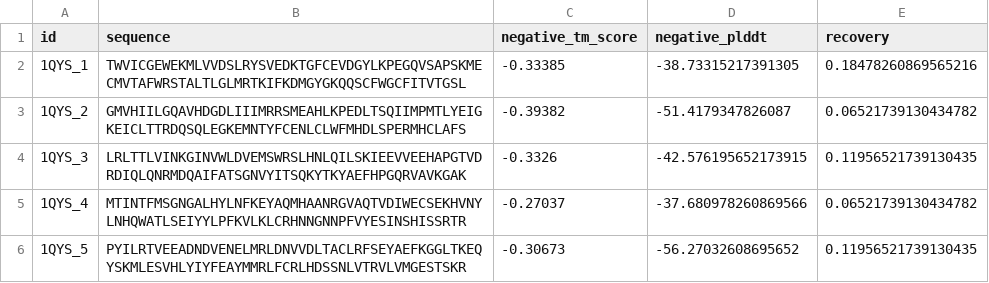
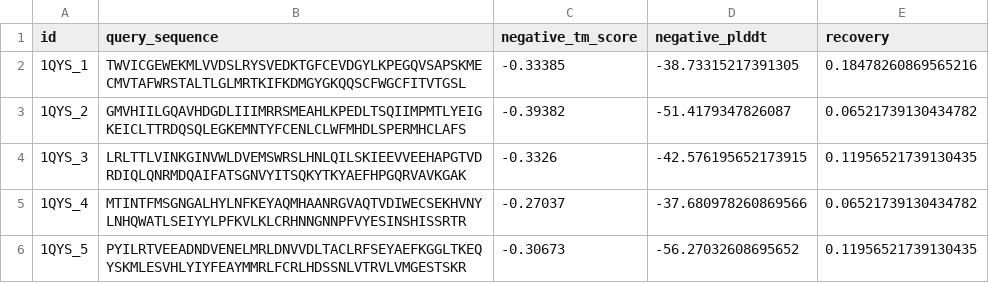
Before and after one commit to Aketami23/akiba_proteindesign, a CSV file: output_mpnn_20.csv, drawn as a sheet; only a part is shown.

```diff
--- a/output_mpnn_20.csv
+++ b/output_mpnn_20.csv
@@ -1,2 +1,2 @@
-id,sequence,negative_tm_score,negative_plddt,recovery
+id,query_sequence,negative_tm_score,negative_plddt,recovery
 1QYS_1,TWVICGEWEKMLVVDSLRYSVEDKTGFCEVDGYLKPEGQVSAPSKMECMVTAFWRSTALTLGLMRTKIFKDMGYGKQQSCFWGCFITVTGSL,-0.33385,-38.73315217391305,0.18478260869565216
```
Also changed, not shown: 6 other files.
